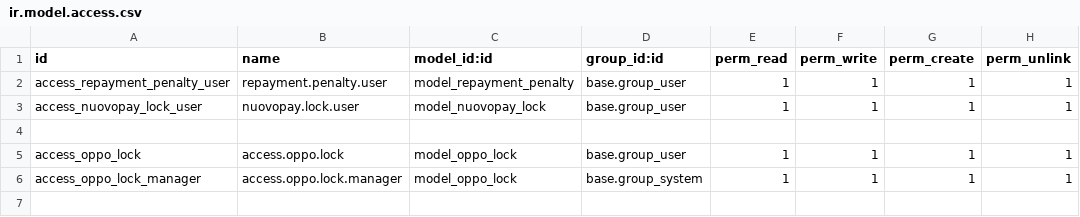
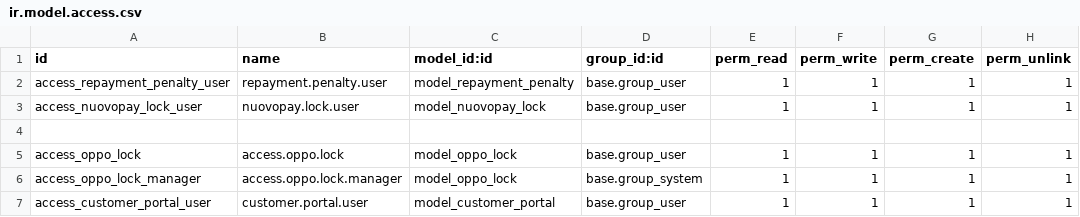
Before and after one commit to KJBolt/Hire-Purchase-System, a CSV file: extraaddons/gobtechnologies/security/ir.model.access.csv, drawn as a sheet; the diff names each change by its address in the sheet, - before the commit and + after, or states it on an @@ line.

```diff
--- a/extraaddons/gobtechnologies/security/ir.model.access.csv
+++ b/extraaddons/gobtechnologies/security/ir.model.access.csv
+row 7: access_customer_portal_user | customer.portal.user | model_customer_portal | base.group_user | 1 | 1 | 1 | 1
```
Also changed, not shown: 14 other files.
